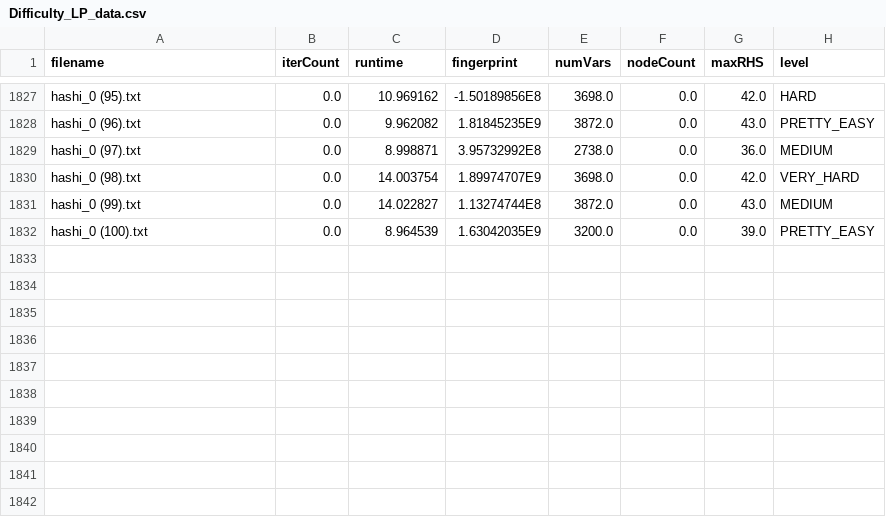
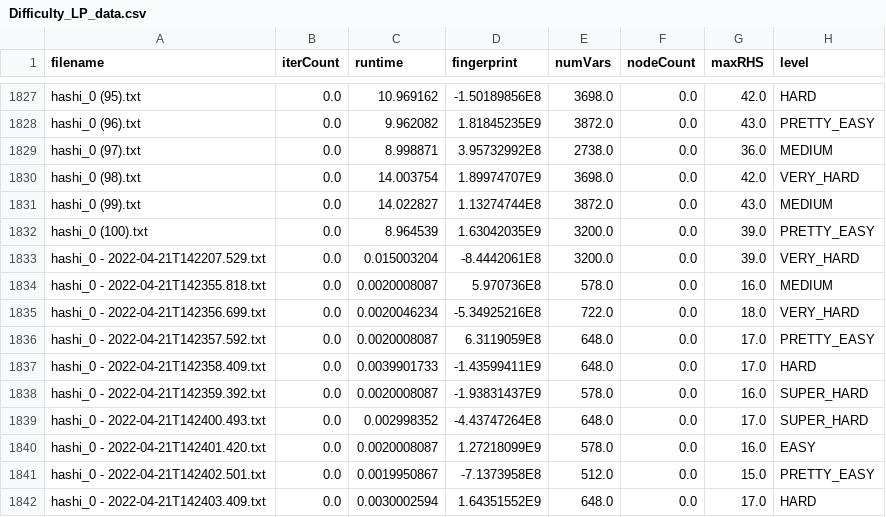
Before and after one commit to Sari21/Hashi, a CSV file: Difficulty_LP_data.csv, drawn as a sheet; only a part is shown, gaps mark what is left out.

```diff
--- a/Difficulty_LP_data.csv
+++ b/Difficulty_LP_data.csv
@@ -1832 +1832,11 @@ hashi_0 (99).txt;0.0;14.022827;1.13274744E8;3872.0;0.0;43.0;MEDIUM
 hashi_0 (100).txt;0.0;8.964539;1.63042035E9;3200.0;0.0;39.0;PRETTY_EASY
+hashi_0 - 2022-04-21T142207.529.txt;0.0;0.015003204;-8.4442061E8;3200.0;0.0;39.0;VERY_HARD
+hashi_0 - 2022-04-21T142355.818.txt;0.0;0.0020008087;5.970736E8;578.0;0.0;16.0;MEDIUM
+hashi_0 - 2022-04-21T142356.699.txt;0.0;0.0020046234;-5.34925216E8;722.0;0.0;18.0;VERY_HARD
+hashi_0 - 2022-04-21T142357.592.txt;0.0;0.0020008087;6.3119059E8;648.0;0.0;17.0;PRETTY_EASY
+hashi_0 - 2022-04-21T142358.409.txt;0.0;0.0039901733;-1.43599411E9;648.0;0.0;17.0;HARD
+hashi_0 - 2022-04-21T142359.392.txt;0.0;0.0020008087;-1.93831437E9;578.0;0.0;16.0;SUPER_HARD
+hashi_0 - 2022-04-21T142400.493.txt;0.0;0.002998352;-4.43747264E8;648.0;0.0;17.0;SUPER_HARD
+hashi_0 - 2022-04-21T142401.420.txt;0.0;0.0020008087;1.27218099E9;578.0;0.0;16.0;EASY
+hashi_0 - 2022-04-21T142402.501.txt;0.0;0.0019950867;-7.1373958E8;512.0;0.0;15.0;PRETTY_EASY
+hashi_0 - 2022-04-21T142403.409.txt;0.0;0.0030002594;1.64351552E9;648.0;0.0;17.0;HARD
```
Also changed, not shown: 20 other files.
